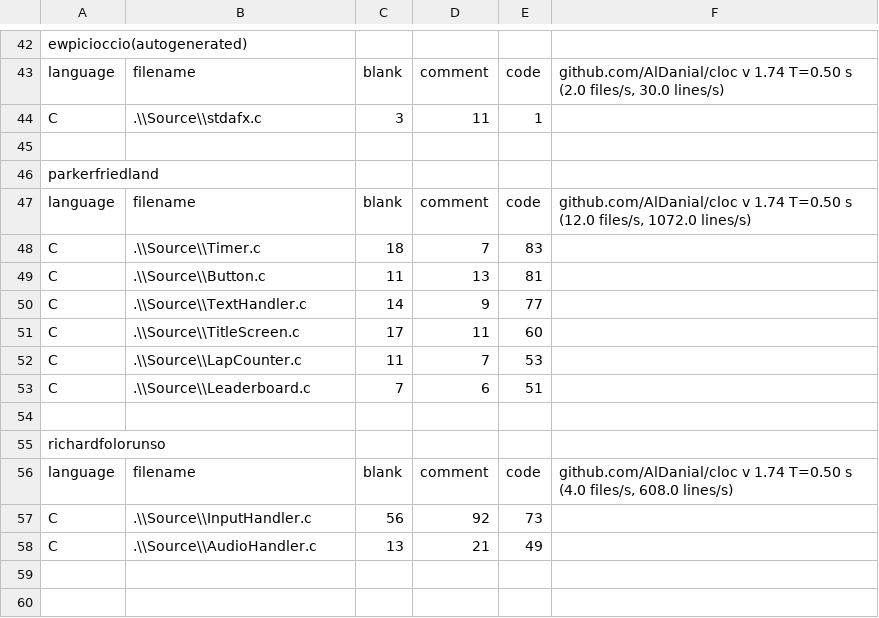
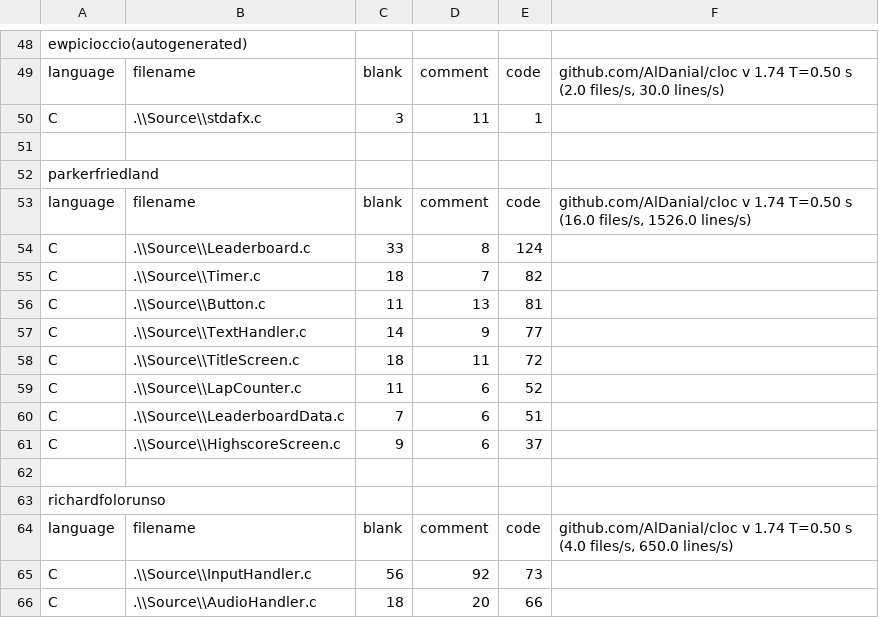
Before and after one commit to Saftur/digipengs, a CSV file: CodeCount.csv, drawn as a sheet; only a part is shown, gaps mark what is left out; the diff covers the shown part only.

```diff
--- a/CodeCount.csv
+++ b/CodeCount.csv
@@ -46,13 +52,15 @@ C,.\\Source\\stdafx.c,3,11,1
 parkerfriedland
-language,filename,blank,comment,code,"github.com/AlDanial/cloc v 1.74  T=0.50 s (12.0 files/s, 1072.0 lines/s)"
-C,.\\Source\\Timer.c,18,7,83
+language,filename,blank,comment,code,"github.com/AlDanial/cloc v 1.74  T=0.50 s (16.0 files/s, 1526.0 lines/s)"
+C,.\\Source\\Leaderboard.c,33,8,124
+C,.\\Source\\Timer.c,18,7,82
 C,.\\Source\\Button.c,11,13,81
 C,.\\Source\\TextHandler.c,14,9,77
-C,.\\Source\\TitleScreen.c,17,11,60
-C,.\\Source\\LapCounter.c,11,7,53
-C,.\\Source\\Leaderboard.c,7,6,51
+C,.\\Source\\TitleScreen.c,18,11,72
+C,.\\Source\\LapCounter.c,11,6,52
+C,.\\Source\\LeaderboardData.c,7,6,51
+C,.\\Source\\HighscoreScreen.c,9,6,37
 
 richardfolorunso
-language,filename,blank,comment,code,"github.com/AlDanial/cloc v 1.74  T=0.50 s (4.0 files/s, 608.0 lines/s)"
+language,filename,blank,comment,code,"github.com/AlDanial/cloc v 1.74  T=0.50 s (4.0 files/s, 650.0 lines/s)"
 C,.\\Source\\InputHandler.c,56,92,73
-C,.\\Source\\AudioHandler.c,13,21,49
+C,.\\Source\\AudioHandler.c,18,20,66
```
Also changed, not shown: 10 added rows, 4 removed rows, 1 moved row and 25 edited cells elsewhere in this file, 19 other files.
